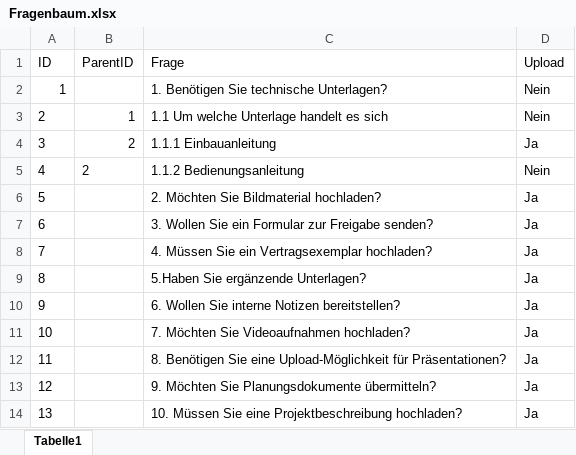
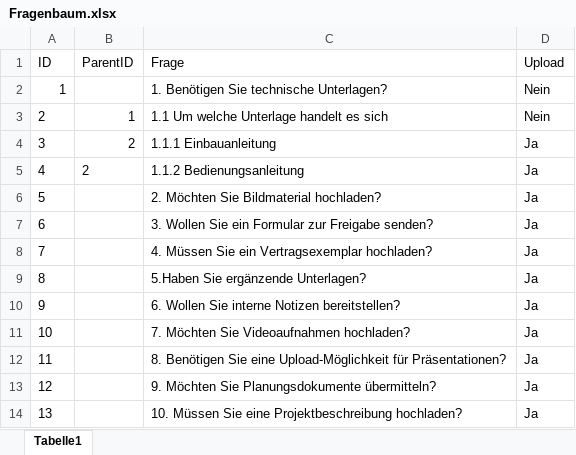
Before and after one commit to Geralf1960/formular4, an Excel workbook: Fragenbaum.xlsx, sheet Tabelle1, drawn as a sheet; values as stored, in another font and other column widths than the file's, no borders; the diff names each change by its address in the sheet, - before the commit and + after, or states it on an @@ line.

Commit message:
Add files via upload

```diff
--- a/Fragenbaum.xlsx (sheet Tabelle1)
+++ b/Fragenbaum.xlsx (sheet Tabelle1)
-D5 (Upload): Nein
+D5 (Upload): Ja
```
